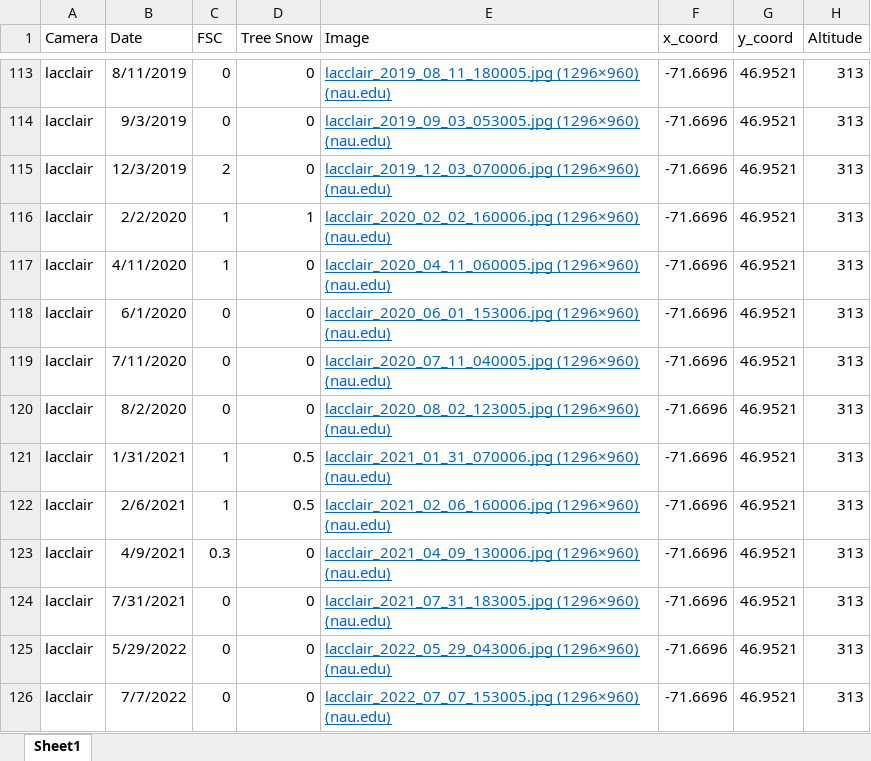
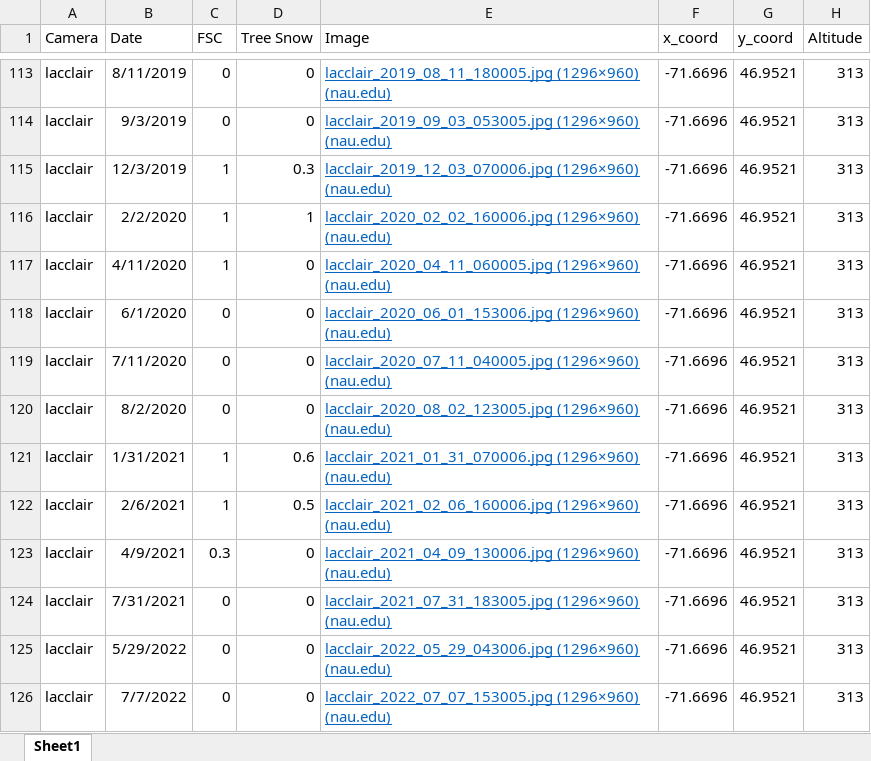
Before and after one commit to thomaslaraia/Snowstradamus, an Excel workbook: snow_cam_details.xlsx, sheet Sheet1, drawn as a sheet; only a part is shown, gaps mark what is left out; values as stored, in another font and other column widths than the file's, no borders; the diff names each change by its address in the sheet, - before the commit and + after, or states it on an @@ line.

```diff
--- a/snow_cam_details.xlsx (sheet Sheet1)
+++ b/snow_cam_details.xlsx (sheet Sheet1)
-C115 (FSC): 2
+C115 (FSC): 1
-D115 (Tree Snow): 0
+D115 (Tree Snow): 0.3
-D121 (Tree Snow): 0.5
+D121 (Tree Snow): 0.6
```
Also changed, not shown: 3 other files.
